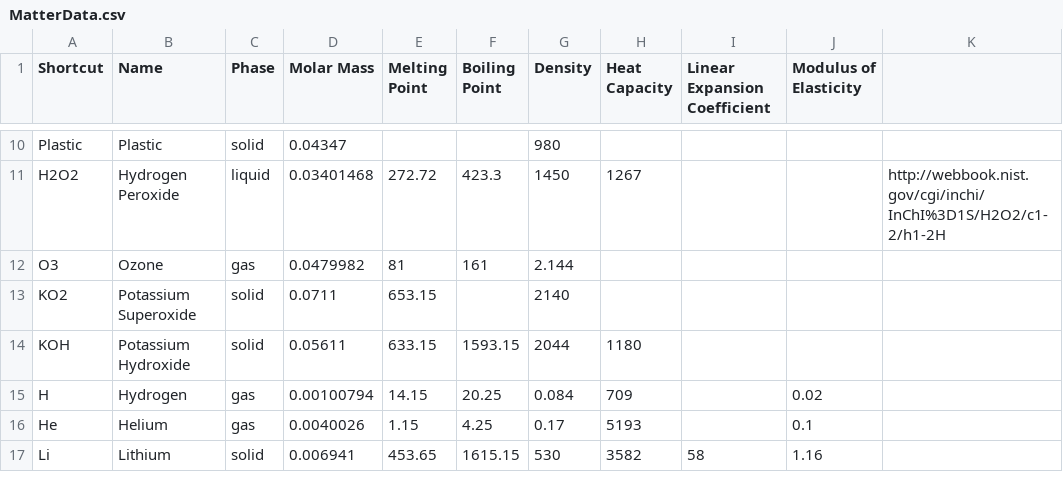
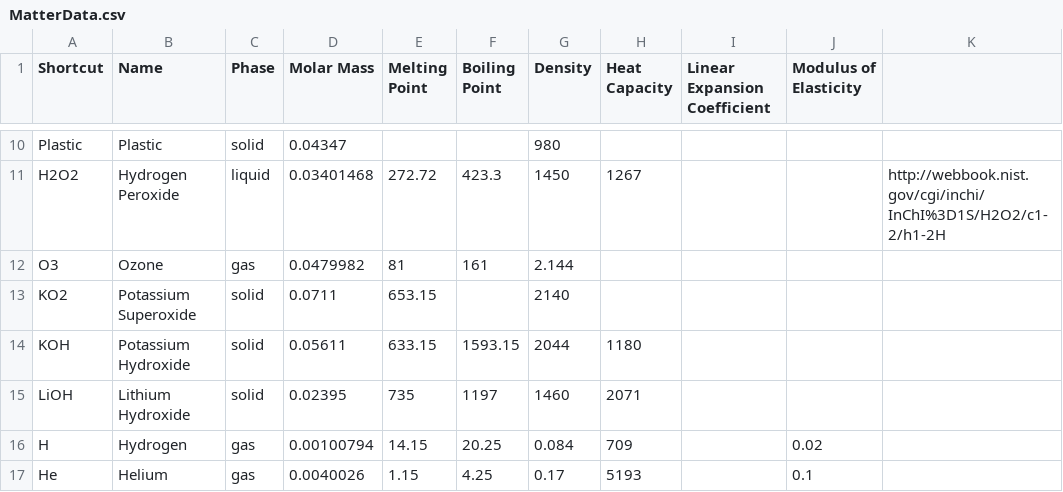
Before and after one commit to V-HAB/V-HAB, a CSV file: lib/+matterdata/MatterData.csv, drawn as a sheet; only a part is shown, gaps mark what is left out; the shorter side is filled out with more unchanged rows.

Commit message:
Added Lithium Hydroxide to the matter table.

```diff
--- a/lib/+matterdata/MatterData.csv
+++ b/lib/+matterdata/MatterData.csv
@@ -14,2 +14,3 @@ KO2,Potassium Superoxide,solid,0.0711,653.15,,2140,,,,
 KOH,Potassium Hydroxide,solid,0.05611,633.15,1593.15,2044,1180,,,
+LiOH,Lithium Hydroxide,solid,0.02395,735,1197,1460,2071,,,
 H,Hydrogen,gas,0.00100794,14.15,20.25,0.084,709,,0.02,
```
